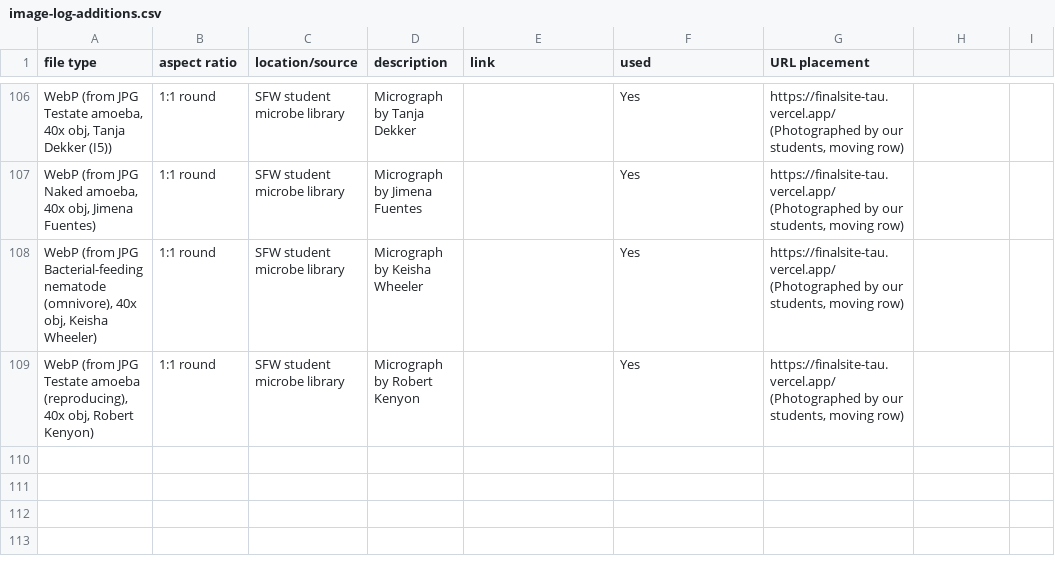
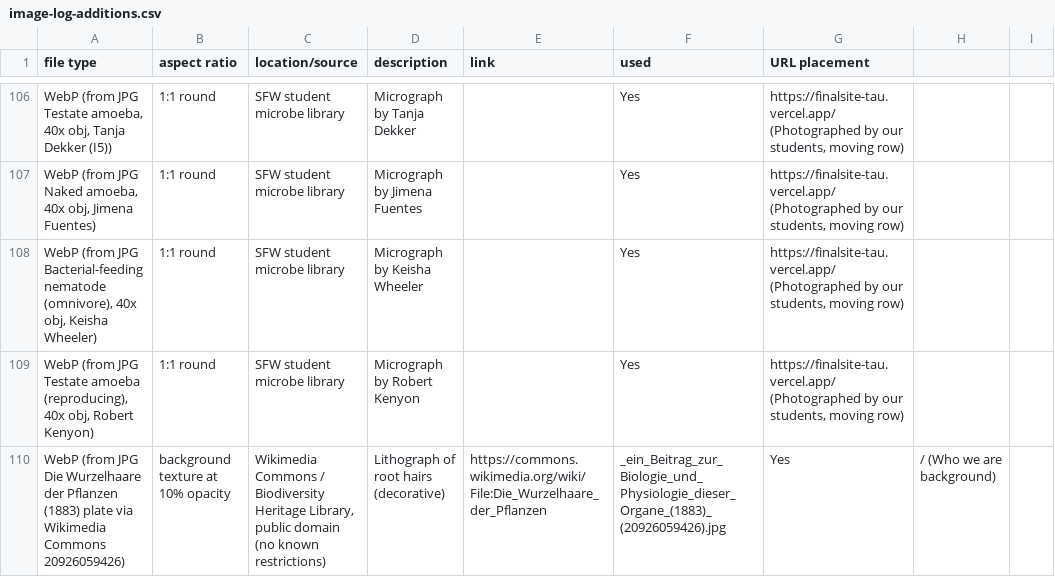
Before and after one commit to linneamoritznyc/final-SFWsite-Linnea, a CSV file: docs/image-log-additions.csv, drawn as a sheet; only a part is shown, gaps mark what is left out; the diff names each change by its address in the sheet, - before the commit and + after, or states it on an @@ line.

```diff
--- a/docs/image-log-additions.csv
+++ b/docs/image-log-additions.csv
+row 110: WebP (from JPG Die Wurzelhaare der Pflanzen (1883) plate via Wikimedia Commons 20926059426) | background texture at 10% opacity | Wikimedia Commons / Biodiversity Heritage Library, public domain (no known restrictions) | Lithograph of root hairs (decorative) | https://commons.wikimedia.org/wiki/File:Die_Wurzelhaare_der_Pflanzen | _ein_Beitrag_zur_Biologie_und_Physiologie_dieser_Organe_(1883)_(20926059426).jpg | Yes | / (Who we are background)
```
Also changed, not shown: 4 other files.
